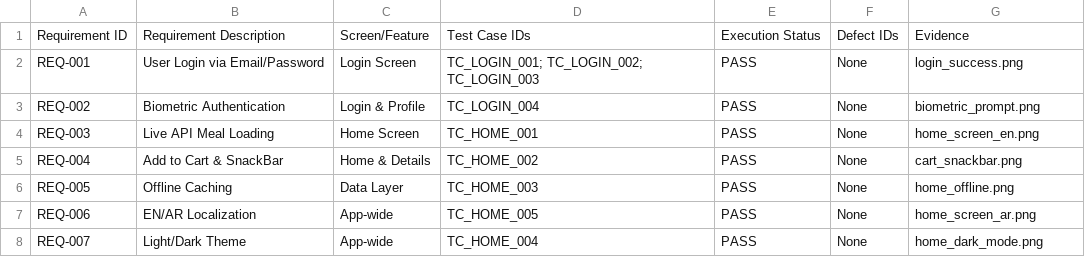
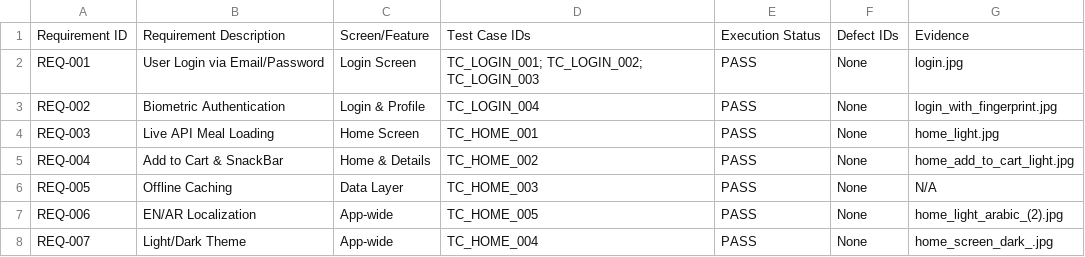
Before and after one commit to mahmoudkhalaf93/StreetBite, a CSV file: docs/qa/requirements_traceability_matrix.csv, drawn as a sheet.

Commit message:
QA: Update traceability matrix with correct evidence screenshot filenames

```diff
--- a/docs/qa/requirements_traceability_matrix.csv
+++ b/docs/qa/requirements_traceability_matrix.csv
@@ -1,8 +1,8 @@
 Requirement ID,Requirement Description,Screen/Feature,Test Case IDs,Execution Status,Defect IDs,Evidence
-REQ-001,User Login via Email/Password,Login Screen,TC_LOGIN_001; TC_LOGIN_002; TC_LOGIN_003,PASS,None,login_success.png
-REQ-002,Biometric Authentication,Login & Profile,TC_LOGIN_004,PASS,None,biometric_prompt.png
-REQ-003,Live API Meal Loading,Home Screen,TC_HOME_001,PASS,None,home_screen_en.png
-REQ-004,Add to Cart & SnackBar,Home & Details,TC_HOME_002,PASS,None,cart_snackbar.png
-REQ-005,Offline Caching,Data Layer,TC_HOME_003,PASS,None,home_offline.png
-REQ-006,EN/AR Localization,App-wide,TC_HOME_005,PASS,None,home_screen_ar.png
-REQ-007,Light/Dark Theme,App-wide,TC_HOME_004,PASS,None,home_dark_mode.png
+REQ-001,User Login via Email/Password,Login Screen,TC_LOGIN_001; TC_LOGIN_002; TC_LOGIN_003,PASS,None,login.jpg
+REQ-002,Biometric Authentication,Login & Profile,TC_LOGIN_004,PASS,None,login_with_fingerprint.jpg
+REQ-003,Live API Meal Loading,Home Screen,TC_HOME_001,PASS,None,home_light.jpg
+REQ-004,Add to Cart & SnackBar,Home & Details,TC_HOME_002,PASS,None,home_add_to_cart_light.jpg
+REQ-005,Offline Caching,Data Layer,TC_HOME_003,PASS,None,N/A
+REQ-006,EN/AR Localization,App-wide,TC_HOME_005,PASS,None,home_light_arabic_(2).jpg
+REQ-007,Light/Dark Theme,App-wide,TC_HOME_004,PASS,None,home_screen_dark_.jpg
```
Also changed, not shown: 1 other file.
